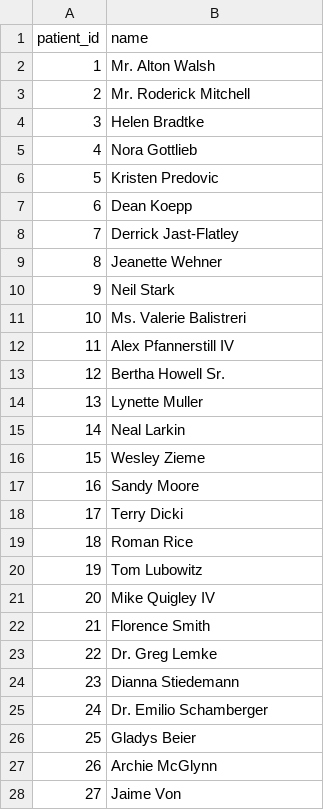
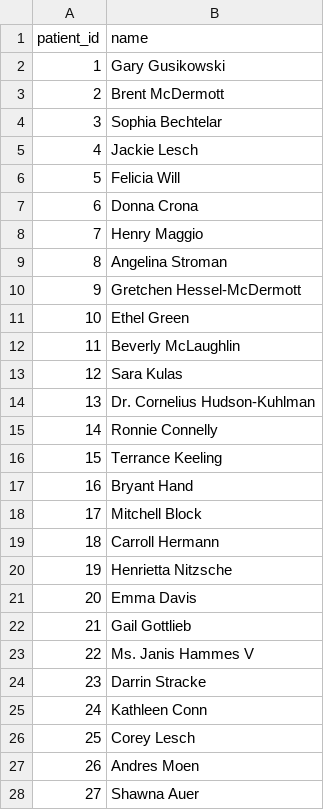
Before and after one commit to dvirgoldhamer/coding-projects, a CSV file: typescript/recon_engine/data/patients.csv, drawn as a sheet; only a part is shown; the diff covers the shown part only.

```diff
--- a/typescript/recon_engine/data/patients.csv
+++ b/typescript/recon_engine/data/patients.csv
@@ -1,28 +1,28 @@
 patient_id,name
-1,Mr. Alton Walsh
-2,Mr. Roderick Mitchell
-3,Helen Bradtke
-4,Nora Gottlieb
-5,Kristen Predovic
-6,Dean Koepp
-7,Derrick Jast-Flatley
-8,Jeanette Wehner
-9,Neil Stark
-10,Ms. Valerie Balistreri
-11,Alex Pfannerstill IV
-12,Bertha Howell Sr.
-13,Lynette Muller
-14,Neal Larkin
-15,Wesley Zieme
-16,Sandy Moore
-17,Terry Dicki
-18,Roman Rice
-19,Tom Lubowitz
-20,Mike Quigley IV
-21,Florence Smith
-22,Dr. Greg Lemke
-23,Dianna Stiedemann
-24,Dr. Emilio Schamberger
-25,Gladys Beier
-26,Archie McGlynn
-27,Jaime Von
+1,Gary Gusikowski
+2,Brent McDermott
+3,Sophia Bechtelar
+4,Jackie Lesch
+5,Felicia Will
+6,Donna Crona
+7,Henry Maggio
+8,Angelina Stroman
+9,Gretchen Hessel-McDermott
+10,Ethel Green
+11,Beverly McLaughlin
+12,Sara Kulas
+13,Dr. Cornelius Hudson-Kuhlman
+14,Ronnie Connelly
+15,Terrance Keeling
+16,Bryant Hand
+17,Mitchell Block
+18,Carroll Hermann
+19,Henrietta Nitzsche
+20,Emma Davis
+21,Gail Gottlieb
+22,Ms. Janis Hammes V
+23,Darrin Stracke
+24,Kathleen Conn
+25,Corey Lesch
+26,Andres Moen
+27,Shawna Auer
```
Also changed, not shown: 173 edited cells elsewhere in this file, typescript/recon_engine/data/claims.csv, 2 other files.
